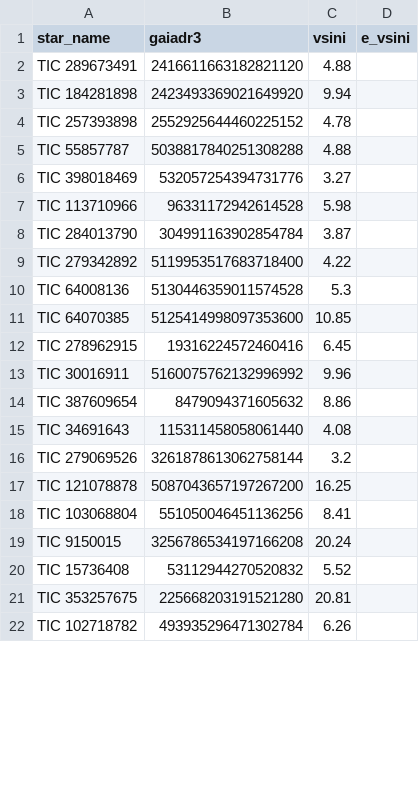
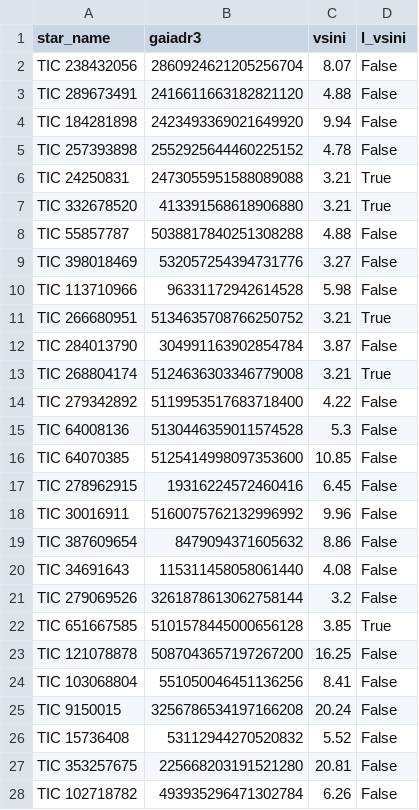
Before and after one commit to ernewton/TSS_ARC, a CSV file: TSS Activity and Rotation Catalog/vsini_catalogs/MartinezArnaiz2010_SARG.csv, drawn as a sheet; only a part is shown; the diff covers the shown part only.

```diff
--- a/TSS Activity and Rotation Catalog/vsini_catalogs/MartinezArnaiz2010_SARG.csv
+++ b/TSS Activity and Rotation Catalog/vsini_catalogs/MartinezArnaiz2010_SARG.csv
@@ -1,22 +1,28 @@
-star_name,gaiadr3,vsini,e_vsini
-TIC 289673491,2416611663182821120,4.88,
-TIC 184281898,2423493369021649920,9.94,
-TIC 257393898,2552925644460225152,4.78,
-TIC 55857787,5038817840251308288,4.88,
-TIC 398018469,532057254394731776,3.27,
-TIC 113710966,96331172942614528,5.98,
-TIC 284013790,304991163902854784,3.87,
-TIC 279342892,5119953517683718400,4.22,
-TIC 64008136,5130446359011574528,5.3,
-TIC 64070385,5125414998097353600,10.85,
-TIC 278962915,19316224572460416,6.45,
-TIC 30016911,5160075762132996992,9.96,
-TIC 387609654,8479094371605632,8.86,
-TIC 34691643,115311458058061440,4.08,
-TIC 279069526,3261878613062758144,3.2,
-TIC 121078878,5087043657197267200,16.25,
-TIC 103068804,551050046451136256,8.41,
-TIC 9150015,3256786534197166208,20.24,
-TIC 15736408,53112944270520832,5.52,
-TIC 353257675,225668203191521280,20.81,
-TIC 102718782,493935296471302784,6.26,
+star_name,gaiadr3,vsini,l_vsini
+TIC 238432056,2860924621205256704,8.07,False
+TIC 289673491,2416611663182821120,4.88,False
+TIC 184281898,2423493369021649920,9.94,False
+TIC 257393898,2552925644460225152,4.78,False
+TIC 24250831,2473055951588089088,3.21,True
+TIC 332678520,413391568618906880,3.21,True
+TIC 55857787,5038817840251308288,4.88,False
+TIC 398018469,532057254394731776,3.27,False
+TIC 113710966,96331172942614528,5.98,False
+TIC 266680951,5134635708766250752,3.21,True
+TIC 284013790,304991163902854784,3.87,False
+TIC 268804174,5124636303346779008,3.21,True
+TIC 279342892,5119953517683718400,4.22,False
+TIC 64008136,5130446359011574528,5.3,False
+TIC 64070385,5125414998097353600,10.85,False
+TIC 278962915,19316224572460416,6.45,False
+TIC 30016911,5160075762132996992,9.96,False
+TIC 387609654,8479094371605632,8.86,False
+TIC 34691643,115311458058061440,4.08,False
+TIC 279069526,3261878613062758144,3.2,False
+TIC 651667585,5101578445000656128,3.85,True
+TIC 121078878,5087043657197267200,16.25,False
+TIC 103068804,551050046451136256,8.41,False
+TIC 9150015,3256786534197166208,20.24,False
+TIC 15736408,53112944270520832,5.52,False
+TIC 353257675,225668203191521280,20.81,False
+TIC 102718782,493935296471302784,6.26,False
```
Also changed, not shown: 17 added rows and 84 edited cells elsewhere in this file, TSS Activity and Rotation Catalog/catalogs/White2007_fix.csv, TSS Activity and Rotation Catalog/vsini_catalogs/MartinezArnaiz2010_FEROS.csv, 11 other files.
